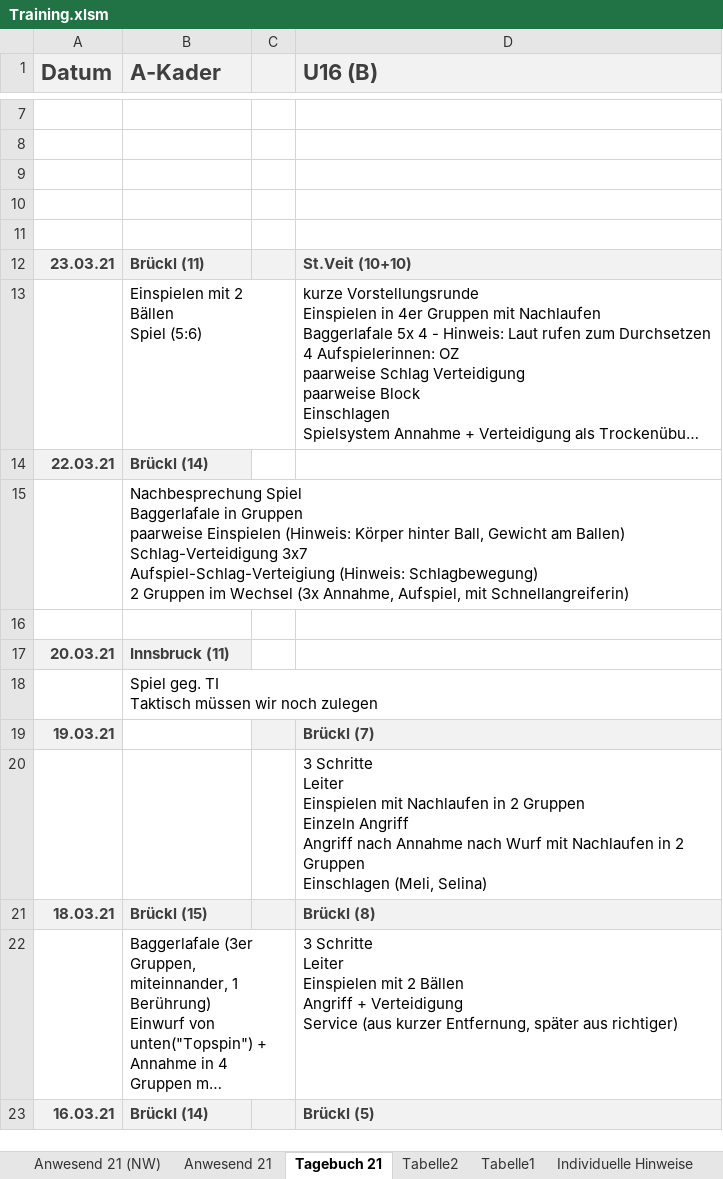
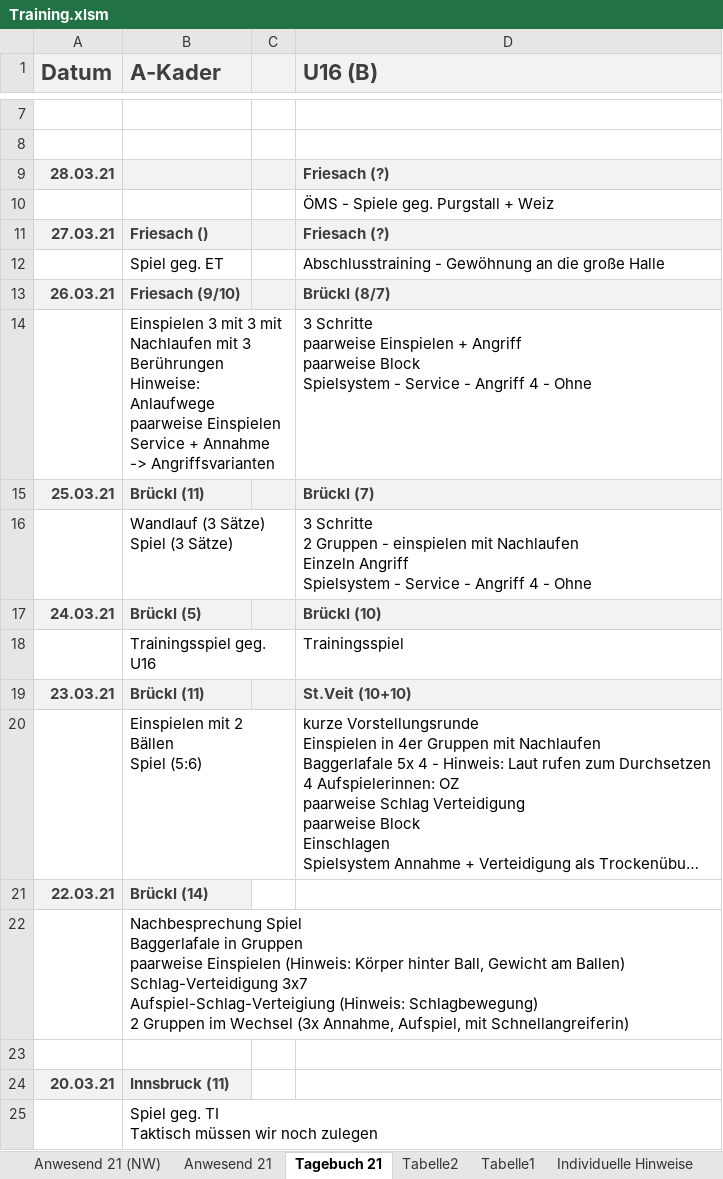
Before and after one commit to volleybase/brueckl-hotvolleys-source, an Excel workbook: _work/presence/excel/Training.xlsm, sheet Tagebuch 21, drawn as a sheet; only a part is shown, gaps mark what is left out; the shorter side is filled out with more unchanged rows; long unchanged cells end in …; values as stored, in another font and other column widths than the file's, no borders; charts and pictures not drawn; ↵ is a line break in a cell; the diff names each change by its address in the sheet, - before the commit and + after, or states it on an @@ line.

```diff
--- a/_work/presence/excel/Training.xlsm (sheet Tagebuch 21)
+++ b/_work/presence/excel/Training.xlsm (sheet Tagebuch 21)
-row 9: (empty)
+row 9: 28.03.21 |  |  | Friesach (?)
-A9:D9 fill: none
+A9:D9 fill: #F2F2F2
-D10 (U16 (B)): (empty)
+D10 (U16 (B)): ÖMS - Spiele geg. Purgstall + Weiz
-row 11: (empty)
+row 11: 27.03.21 | Friesach () |  | Friesach (?)
-A11:D11 fill: none
+A11:D11 fill: #F2F2F2
+row 12:  | Spiel geg. ET |  | Abschlusstraining - Gewöhnung an die große Halle
+row 13: 26.03.21 | Friesach (9/10) |  | Brückl (8/7)
+row 14:  | Einspielen 3 mit 3 mit Nachlaufen mit 3 Berührungen ↵ Hinweise: Anlaufwege ↵ paarweise Einspielen ↵ Service + Annahme -> Angriffsvarianten |  | 3 Schritte ↵ paarweise Einspielen + Angriff ↵ paarweise Block ↵ Spielsystem - Service - Angriff 4 - Ohne
+row 15: 25.03.21 | Brückl (11) |  | Brückl (7)
+row 16:  | Wandlauf (3 Sätze) ↵ Spiel (3 Sätze) |  | 3 Schritte ↵ 2 Gruppen - einspielen mit Nachlaufen ↵ Einzeln Angriff ↵ Spielsystem - Service - Angriff 4 - Ohne
+row 17: 24.03.21 | Brückl (5) |  | Brückl (10)
+row 18:  | Trainingsspiel geg. U16 |  | Trainingsspiel
```
Also changed, not shown: sheet Anwesend 21 (NW), sheet Anwesend 21, hidden cells, charts or pictures, 10 other files.
